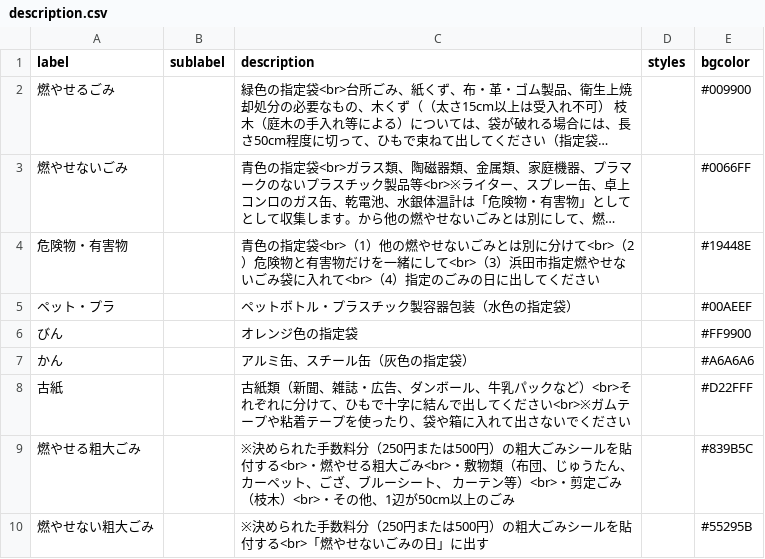
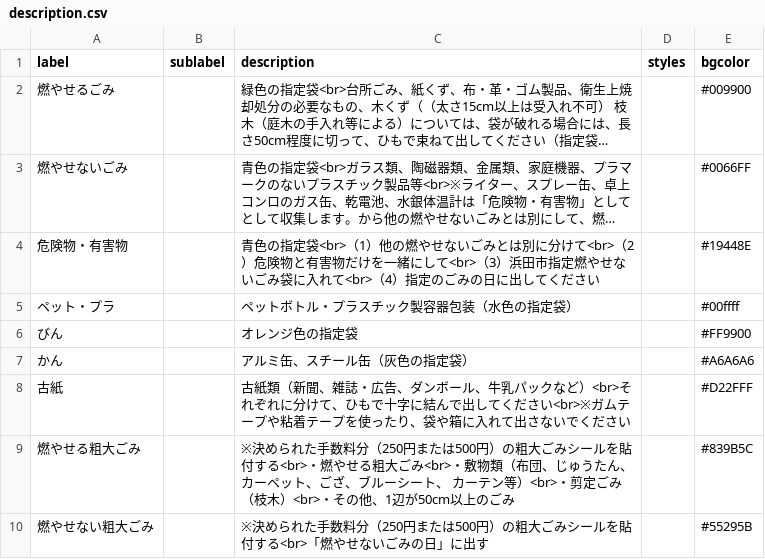
Before and after one commit to hamada5374/5374, a CSV file: data/description.csv, drawn as a sheet; long unchanged cells end in ….

Commit message:
Update description.csv

```diff
--- a/data/description.csv
+++ b/data/description.csv
@@ -4,3 +4,3 @@ label,sublabel,description,styles,bgcolor
 危険物・有害物,,青色の指定袋<br>（1）他の燃やせないごみとは別に分けて<br>（2）危険物と有害物だけを一緒にして<br>（3）浜田市指定燃やせないごみ袋に入れて<br>（4）指定のごみの日に出してください,,#19448E
-ペット・プラ,,ペットボトル・プラスチック製容器包装（水色の指定袋）,,#00AEEF
+ペット・プラ,,ペットボトル・プラスチック製容器包装（水色の指定袋）,,#00ffff
 びん,,オレンジ色の指定袋,,#FF9900
```
